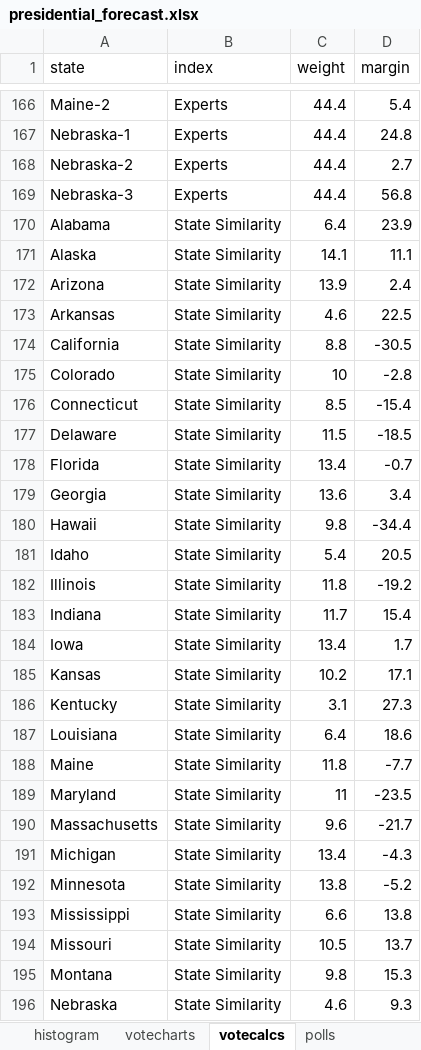
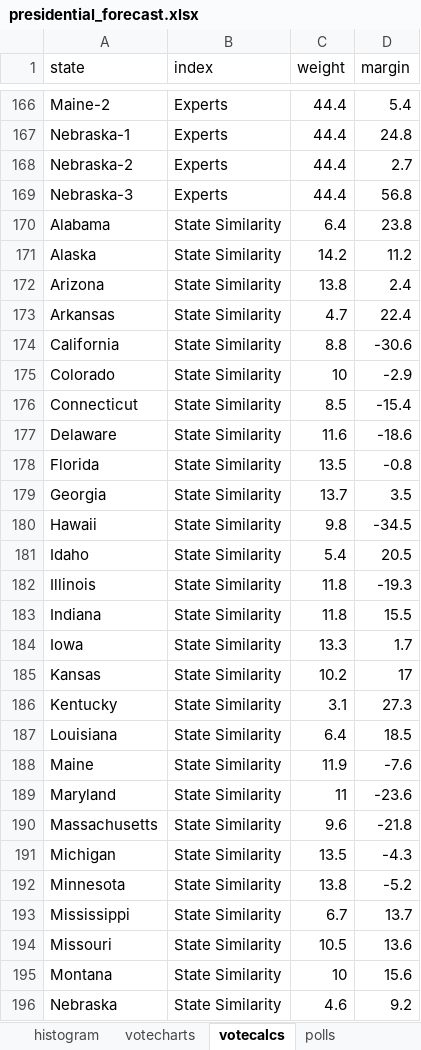
Before and after one commit to ben2vec/jhkforecasts, an Excel workbook: presidential_forecast.xlsx, sheet votecalcs, drawn as a sheet; only a part is shown, gaps mark what is left out; values as stored, in another font and other column widths than the file's, no borders; the diff covers the shown part only; the diff names each change by its address in the sheet, - before the commit and + after, or states it on an @@ line.

```diff
--- a/presidential_forecast.xlsx (sheet votecalcs)
+++ b/presidential_forecast.xlsx (sheet votecalcs)
-D170 (margin): 23.9
+D170 (margin): 23.8
-C171 (weight): 14.1
+C171 (weight): 14.2
-D171 (margin): 11.1
+D171 (margin): 11.2
-C172 (weight): 13.9
+C172 (weight): 13.8
-C173 (weight): 4.6
+C173 (weight): 4.7
-D173 (margin): 22.5
+D173 (margin): 22.4
-D174 (margin): -30.5
+D174 (margin): -30.6
-D175 (margin): -2.8
+D175 (margin): -2.9
-C177 (weight): 11.5
+C177 (weight): 11.6
-D177 (margin): -18.5
+D177 (margin): -18.6
-C178 (weight): 13.4
+C178 (weight): 13.5
-D178 (margin): -0.7
+D178 (margin): -0.8
-C179 (weight): 13.6
+C179 (weight): 13.7
-D179 (margin): 3.4
+D179 (margin): 3.5
-D180 (margin): -34.4
+D180 (margin): -34.5
-D182 (margin): -19.2
+D182 (margin): -19.3
-C183 (weight): 11.7
+C183 (weight): 11.8
-D183 (margin): 15.4
+D183 (margin): 15.5
-C184 (weight): 13.4
+C184 (weight): 13.3
-D185 (margin): 17.1
+D185 (margin): 17
-D187 (margin): 18.6
+D187 (margin): 18.5
-C188 (weight): 11.8
+C188 (weight): 11.9
-D188 (margin): -7.7
+D188 (margin): -7.6
-D189 (margin): -23.5
+D189 (margin): -23.6
-D190 (margin): -21.7
+D190 (margin): -21.8
-C191 (weight): 13.4
+C191 (weight): 13.5
-C193 (weight): 6.6
+C193 (weight): 6.7
-D193 (margin): 13.8
+D193 (margin): 13.7
-D194 (margin): 13.7
+D194 (margin): 13.6
-C195 (weight): 9.8
+C195 (weight): 10
-D195 (margin): 15.3
+D195 (margin): 15.6
-D196 (margin): 9.3
+D196 (margin): 9.2
```
Also changed, not shown: 107 edited cells elsewhere in this sheet, sheet timechange, sheet histogram, sheet polls, sheet Sheet2, sheet evrace, sheet votecharts, 5 more sheets, formulas that keep their value, 12 other files.
